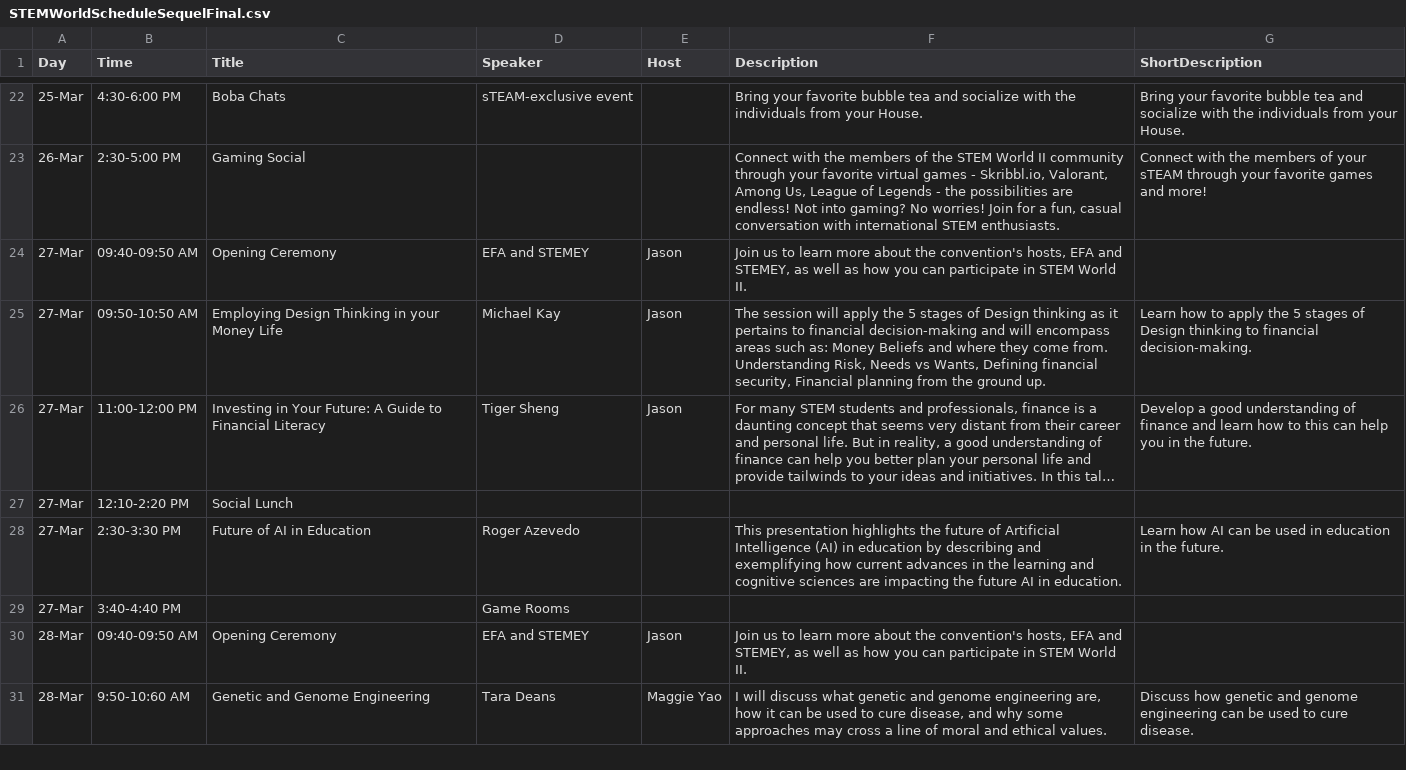
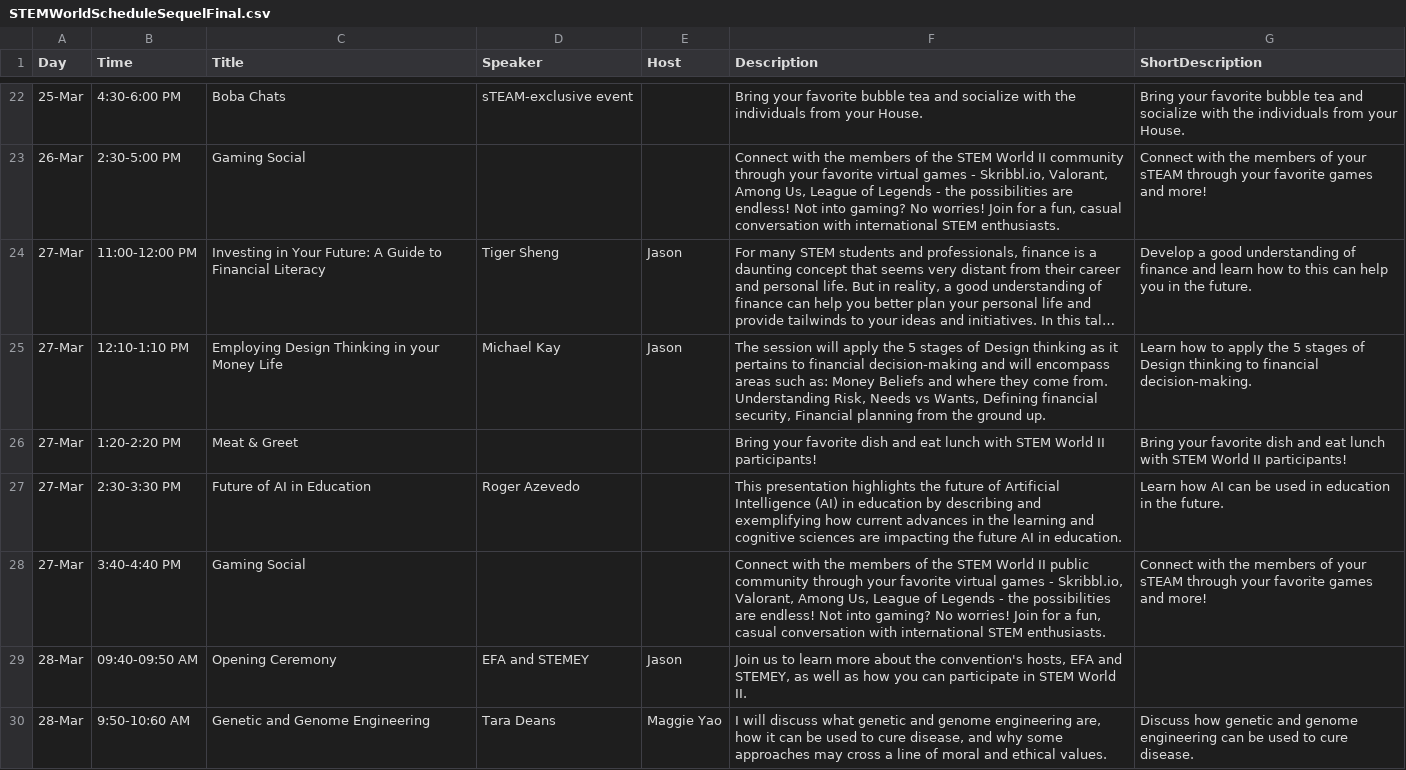
Before and after one commit to STEM-Enrichment-Youth/stem-enrichment-youth.github.io, a CSV file: src/STEMWorldScheduleSequelFinal.csv, drawn as a sheet; only a part is shown, gaps mark what is left out; long unchanged cells end in …; removed rows and columns are numbered as before the commit, all else as after; the diff names each change by its address in the sheet, - before the commit and + after, or states it on an @@ line.

Commit message:
Changed Speaker Schedule

```diff
--- a/src/STEMWorldScheduleSequelFinal.csv
+++ b/src/STEMWorldScheduleSequelFinal.csv
-row 24: 27-Mar | 09:40-09:50 AM | Opening Ceremony | EFA and STEMEY | Jason | Join us to learn more about the convention's hosts, EFA and STEMEY, as well as how you can participate in STEM World II.
-row 25: 27-Mar | 09:50-10:50 AM | Employing Design Thinking in your Money Life | Michael Kay | Jason | The session will apply the 5 stages of Design thinking as it pertains to financial decision-making and will encompass areas such as: Money Beliefs and where they come from. Understanding Risk, Needs vs Wants, Defining financial security, Financial planning from the ground up. | Learn how to apply the 5 stages of Design thinking to financial decision-making.
+row 25: 27-Mar | 12:10-1:10 PM | Employing Design Thinking in your Money Life | Michael Kay | Jason | The session will apply the 5 stages of Design thinking as it pertains to financial decision-making and will encompass areas such as: Money Beliefs and where they come from. Understanding Risk, Needs vs Wants, Defining financial security, Financial planning from the ground up. | Learn how to apply the 5 stages of Design thinking to financial decision-making.
-B26 (Time): 12:10-2:20 PM
+B26 (Time): 1:20-2:20 PM
-C26 (Title): Social Lunch
+C26 (Title): Meat & Greet
-F26 (Description): (empty)
+F26 (Description): Bring your favorite dish and eat lunch with STEM World II participants!
-G26 (ShortDescription): (empty)
+G26 (ShortDescription): Bring your favorite dish and eat lunch with STEM World II participants!
-C28 (Title): (empty)
+C28 (Title): Gaming Social
-D28 (Speaker): Game Rooms
+D28 (Speaker): (empty)
-F28 (Description): (empty)
+F28 (Description): Connect with the members of the STEM World II public community through your favorite virtual games - Skribbl.io, Valorant, Among Us, League of Legends - the possibilities are endless! Not into gaming? No worries! Join for a fun, casual conversation with international STEM enthusiasts.
-G28 (ShortDescription): (empty)
+G28 (ShortDescription): Connect with the members of your sTEAM through your favorite games and more!
```
